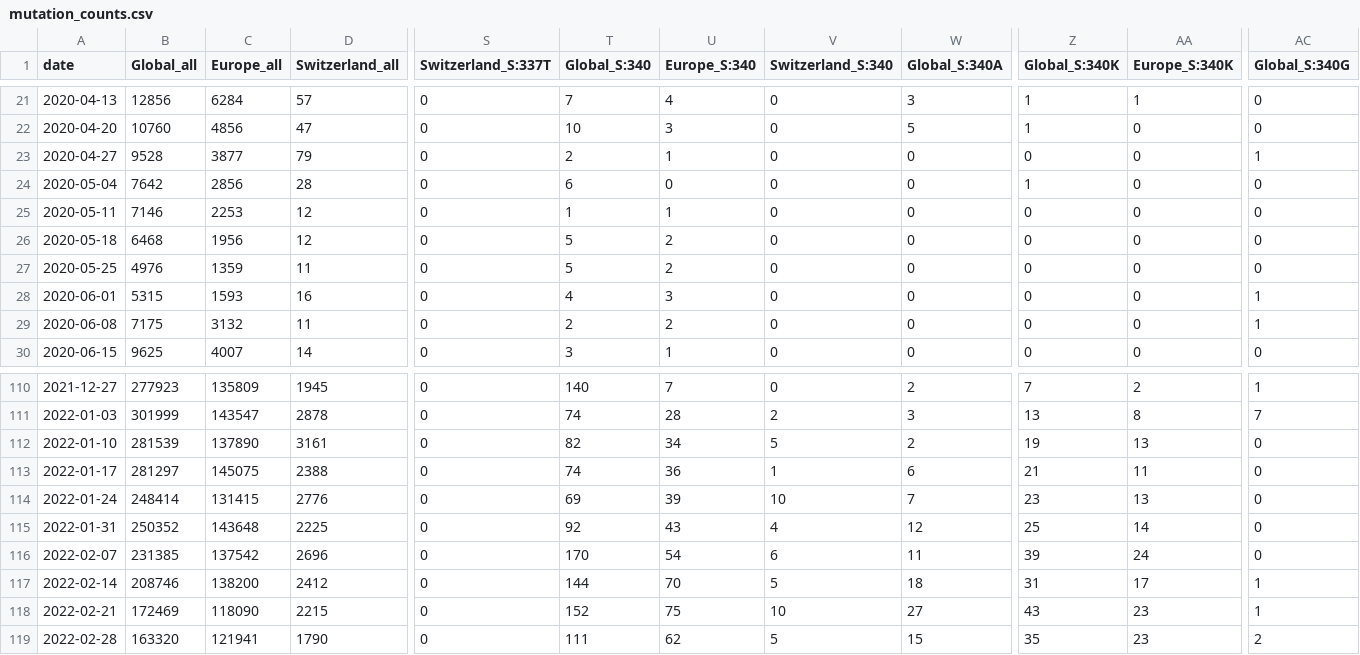
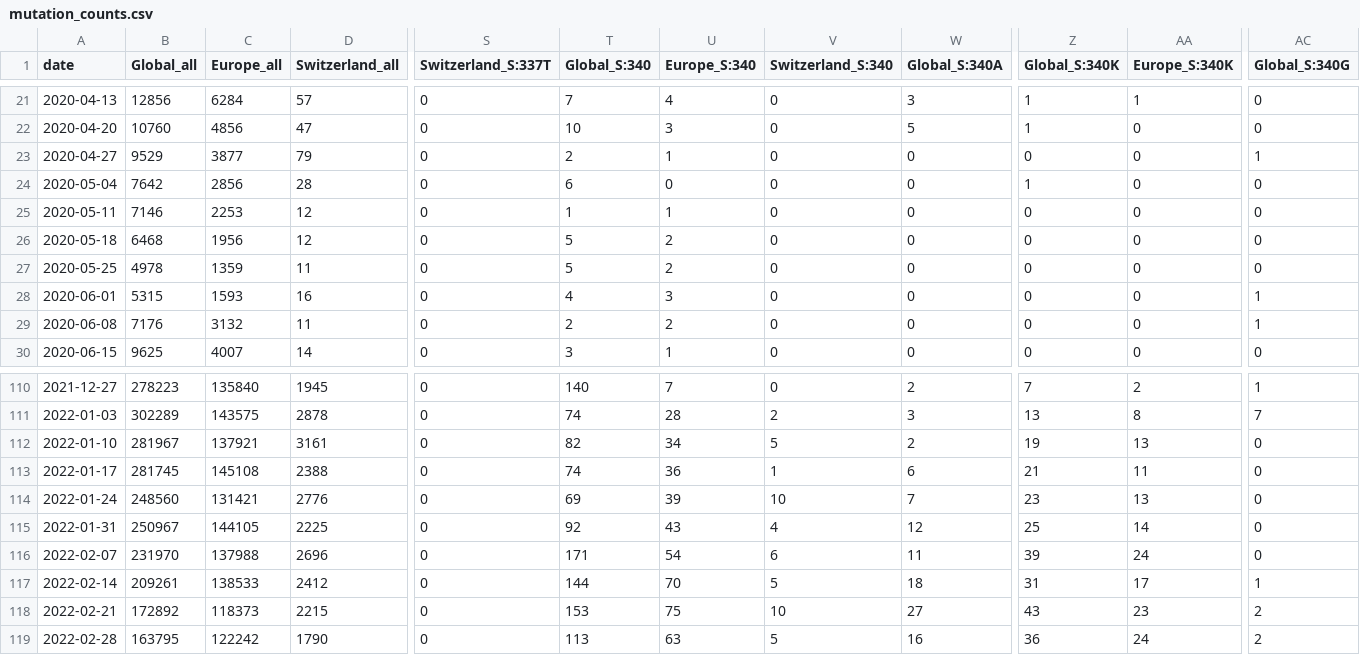
Before and after one commit to CovSeqCH/SequencingStats_and_Variants, a CSV file: data/mutation_counts.csv, drawn as a sheet; only a part is shown, gaps mark what is left out; the diff covers the shown part only; the diff names each change by its address in the sheet, - before the commit and + after, or states it on an @@ line.

```diff
--- a/data/mutation_counts.csv
+++ b/data/mutation_counts.csv
-B23 (Global_all): 9528
+B23 (Global_all): 9529
-B27 (Global_all): 4976
+B27 (Global_all): 4978
-B29 (Global_all): 7175
+B29 (Global_all): 7176
-B110 (Global_all): 277923
+B110 (Global_all): 278223
-C110 (Europe_all): 135809
+C110 (Europe_all): 135840
-B111 (Global_all): 301999
+B111 (Global_all): 302289
-C111 (Europe_all): 143547
+C111 (Europe_all): 143575
-B112 (Global_all): 281539
+B112 (Global_all): 281967
-C112 (Europe_all): 137890
+C112 (Europe_all): 137921
-B113 (Global_all): 281297
+B113 (Global_all): 281745
-C113 (Europe_all): 145075
+C113 (Europe_all): 145108
-B114 (Global_all): 248414
+B114 (Global_all): 248560
-C114 (Europe_all): 131415
+C114 (Europe_all): 131421
-B115 (Global_all): 250352
+B115 (Global_all): 250967
-C115 (Europe_all): 143648
+C115 (Europe_all): 144105
-B116 (Global_all): 231385
+B116 (Global_all): 231970
-C116 (Europe_all): 137542
+C116 (Europe_all): 137988
-T116 (Global_S:340): 170
+T116 (Global_S:340): 171
-B117 (Global_all): 208746
+B117 (Global_all): 209261
-C117 (Europe_all): 138200
+C117 (Europe_all): 138533
-B118 (Global_all): 172469
+B118 (Global_all): 172892
-C118 (Europe_all): 118090
+C118 (Europe_all): 118373
-T118 (Global_S:340): 152
+T118 (Global_S:340): 153
-AC118 (Global_S:340G): 1
+AC118 (Global_S:340G): 2
-B119 (Global_all): 163320
+B119 (Global_all): 163795
-C119 (Europe_all): 121941
+C119 (Europe_all): 122242
-T119 (Global_S:340): 111
+T119 (Global_S:340): 113
-U119 (Europe_S:340): 62
+U119 (Europe_S:340): 63
-W119 (Global_S:340A): 15
+W119 (Global_S:340A): 16
-Z119 (Global_S:340K): 35
+Z119 (Global_S:340K): 36
-AA119 (Europe_S:340K): 23
+AA119 (Europe_S:340K): 24
```
Also changed, not shown: 1 added row and 118 edited cells elsewhere in this file, 11 other files.
